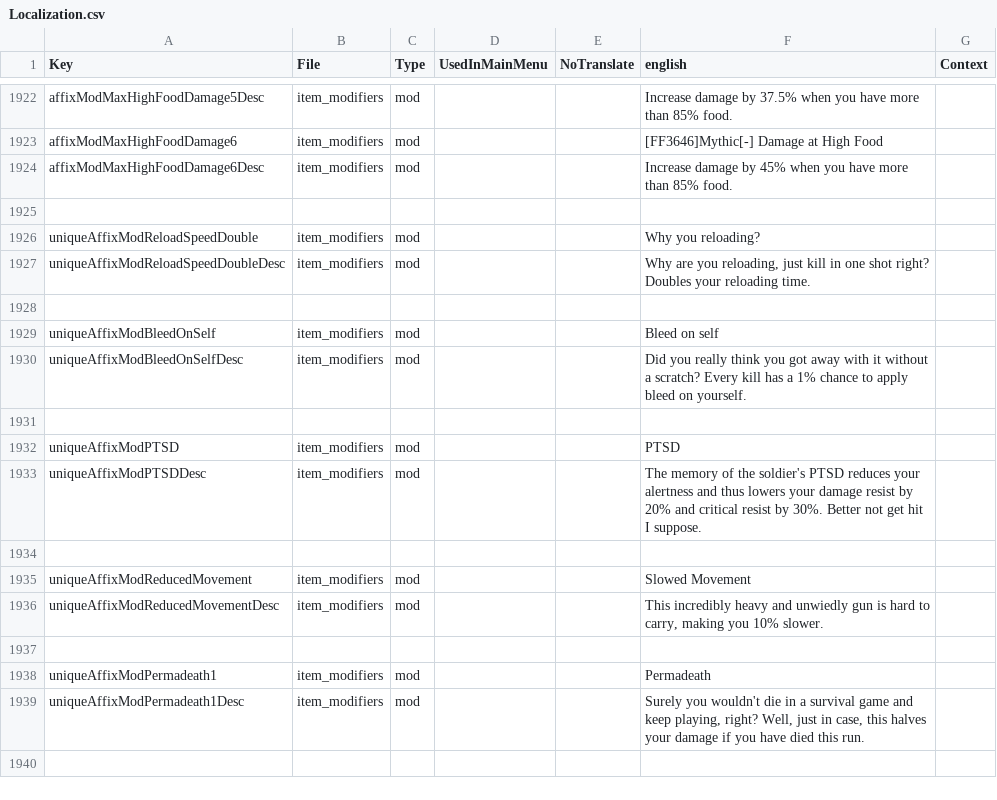
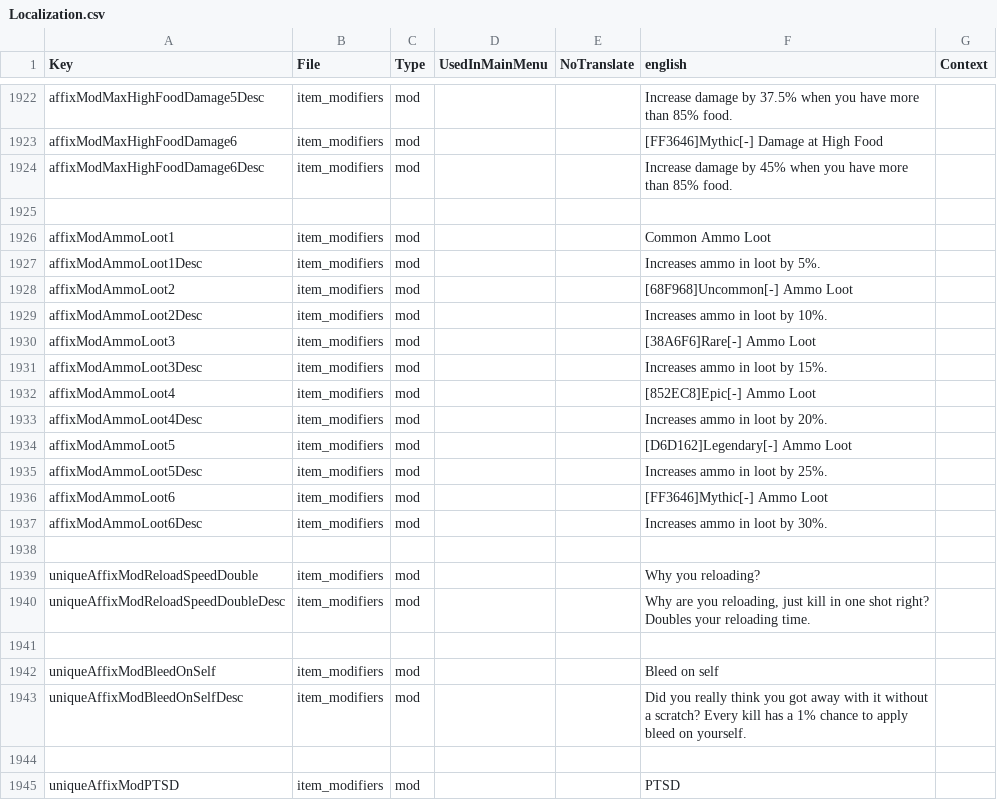
Before and after one commit to firevos/RAM---Random-Affixes-Mod, a CSV file: zzRandomAffixesMod/Config/Localization.csv, drawn as a sheet; only a part is shown, gaps mark what is left out; the shorter side is filled out with more unchanged rows; the diff names each change by its address in the sheet, - before the commit and + after, or states it on an @@ line.

```diff
--- a/zzRandomAffixesMod/Config/Localization.csv
+++ b/zzRandomAffixesMod/Config/Localization.csv
+row 1926: affixModAmmoLoot1 | item_modifiers | mod |  |  | Common Ammo Loot
+row 1927: affixModAmmoLoot1Desc | item_modifiers | mod |  |  | Increases ammo in loot by 5%.
+row 1928: affixModAmmoLoot2 | item_modifiers | mod |  |  | [68F968]Uncommon[-] Ammo Loot
+row 1929: affixModAmmoLoot2Desc | item_modifiers | mod |  |  | Increases ammo in loot by 10%.
+row 1930: affixModAmmoLoot3 | item_modifiers | mod |  |  | [38A6F6]Rare[-] Ammo Loot
+row 1931: affixModAmmoLoot3Desc | item_modifiers | mod |  |  | Increases ammo in loot by 15%.
+row 1932: affixModAmmoLoot4 | item_modifiers | mod |  |  | [852EC8]Epic[-] Ammo Loot
+row 1933: affixModAmmoLoot4Desc | item_modifiers | mod |  |  | Increases ammo in loot by 20%.
+row 1934: affixModAmmoLoot5 | item_modifiers | mod |  |  | [D6D162]Legendary[-] Ammo Loot
+row 1935: affixModAmmoLoot5Desc | item_modifiers | mod |  |  | Increases ammo in loot by 25%.
+row 1936: affixModAmmoLoot6 | item_modifiers | mod |  |  | [FF3646]Mythic[-] Ammo Loot
+row 1937: affixModAmmoLoot6Desc | item_modifiers | mod |  |  | Increases ammo in loot by 30%.
+row 1938: (empty)
```
Also changed, not shown: 18 other files.
